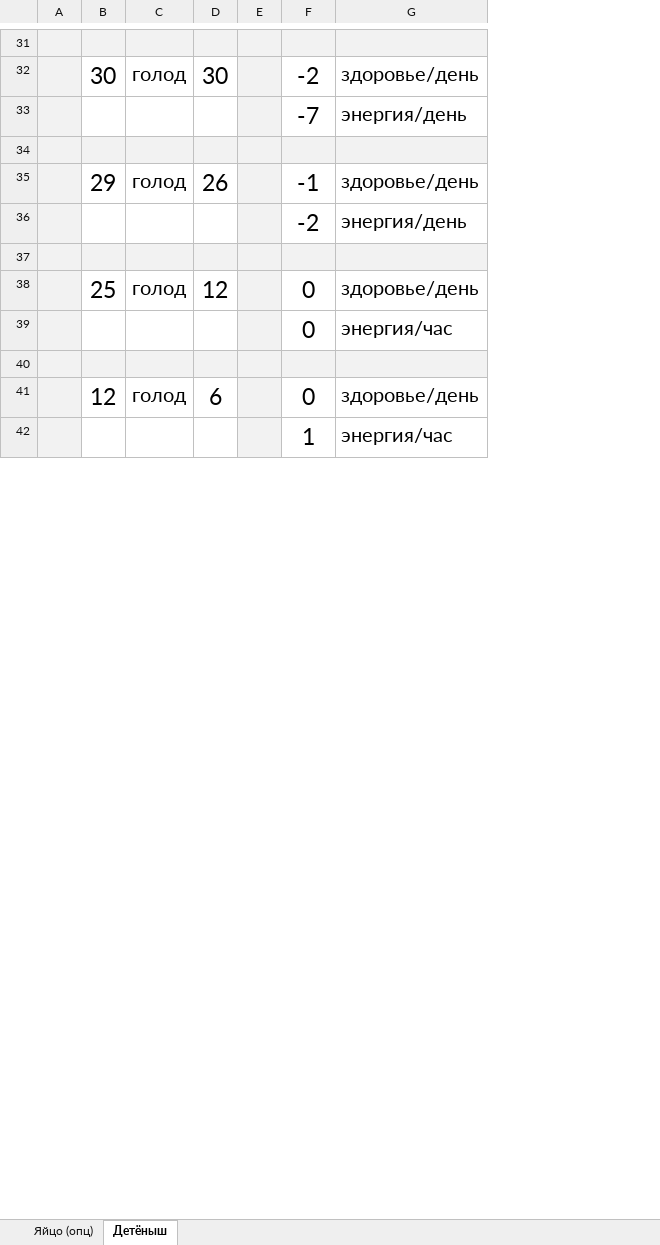
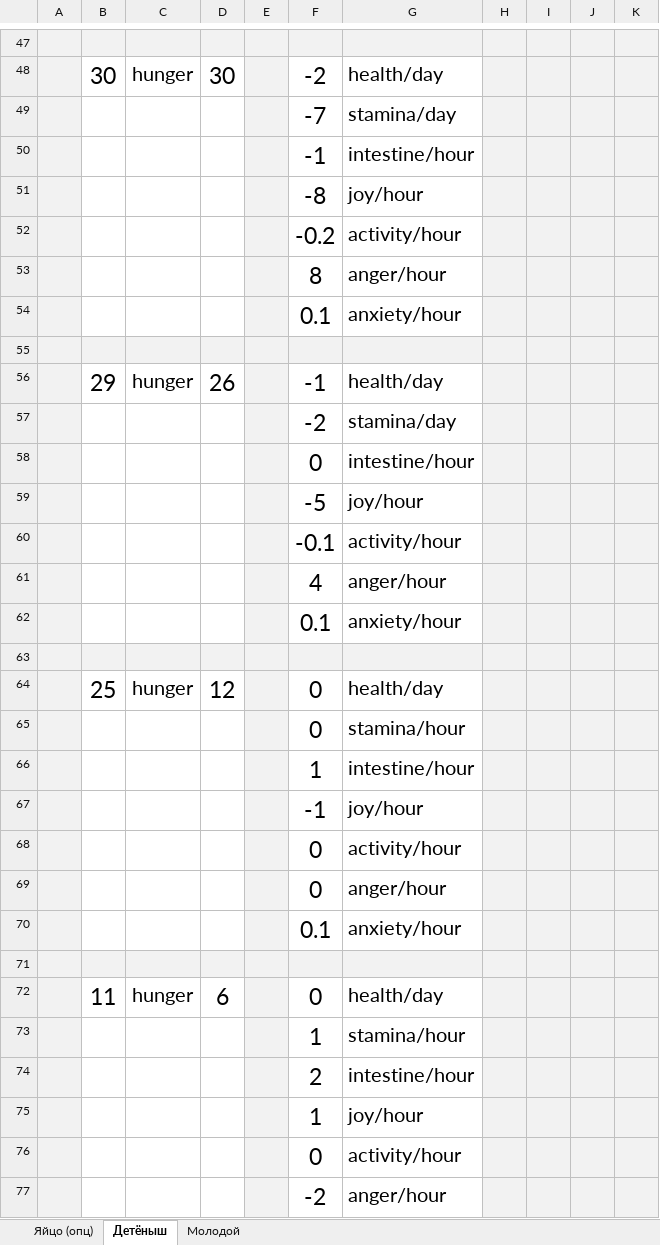
Before and after one commit to TOP-Python221/_project2_reference, an Excel workbook: math.xlsx, sheet Детёныш, drawn as a sheet; only a part is shown, gaps mark what is left out; values as stored, in another font and other column widths than the file's, no borders; charts and pictures not drawn; removed rows and columns are numbered as before the commit, all else as after; the diff covers the shown part only; the diff names each change by its address in the sheet, - before the commit and + after, or states it on an @@ line.

```diff
--- a/math.xlsx (sheet Детёныш)
+++ b/math.xlsx (sheet Детёныш)
+sheet tab: Молодой
-column C, rows 32-41: голод |  |  | голод |  |  | голод |  |  | голод
+column C, row 48: hunger; row 56: hunger; row 64: hunger; row 72: hunger
-column G, rows 32-42: здоровье/день | энергия/день |  | здоровье/день | энергия/день |  | здоровье/день | энергия/час |  | здоровье/день | энергия/час
+column G, rows 48-49: health/day | stamina/day; rows 56-57: health/day | stamina/day; rows 64-65: health/day | stamina/hour; rows 72-73: health/day | stamina/hour
+column H, empty
+column I, empty
+column J, empty
+column K, empty
+row 50:  |  |  |  |  | -1 | intestine/hour
+row 51:  |  |  |  |  | -8 | joy/hour
+row 52:  |  |  |  |  | -0.2 | activity/hour
+row 53:  |  |  |  |  | 8 | anger/hour
+row 54:  |  |  |  |  | 0.1 | anxiety/hour
+row 58:  |  |  |  |  | 0 | intestine/hour
+row 59:  |  |  |  |  | -5 | joy/hour
+row 60:  |  |  |  |  | -0.1 | activity/hour
+row 61:  |  |  |  |  | 4 | anger/hour
+row 62:  |  |  |  |  | 0.1 | anxiety/hour
+row 66:  |  |  |  |  | 1 | intestine/hour
+row 67:  |  |  |  |  | -1 | joy/hour
+row 68:  |  |  |  |  | 0 | activity/hour
+row 69:  |  |  |  |  | 0 | anger/hour
+row 70:  |  |  |  |  | 0.1 | anxiety/hour
-B72: 12
+B72: 11
+row 74:  |  |  |  |  | 2 | intestine/hour
+row 75:  |  |  |  |  | 1 | joy/hour
+row 76:  |  |  |  |  | 0 | activity/hour
+row 77:  |  |  |  |  | -2 | anger/hour
```
Also changed, not shown: 64 added rows elsewhere in this sheet, charts or pictures, 1 other file.
